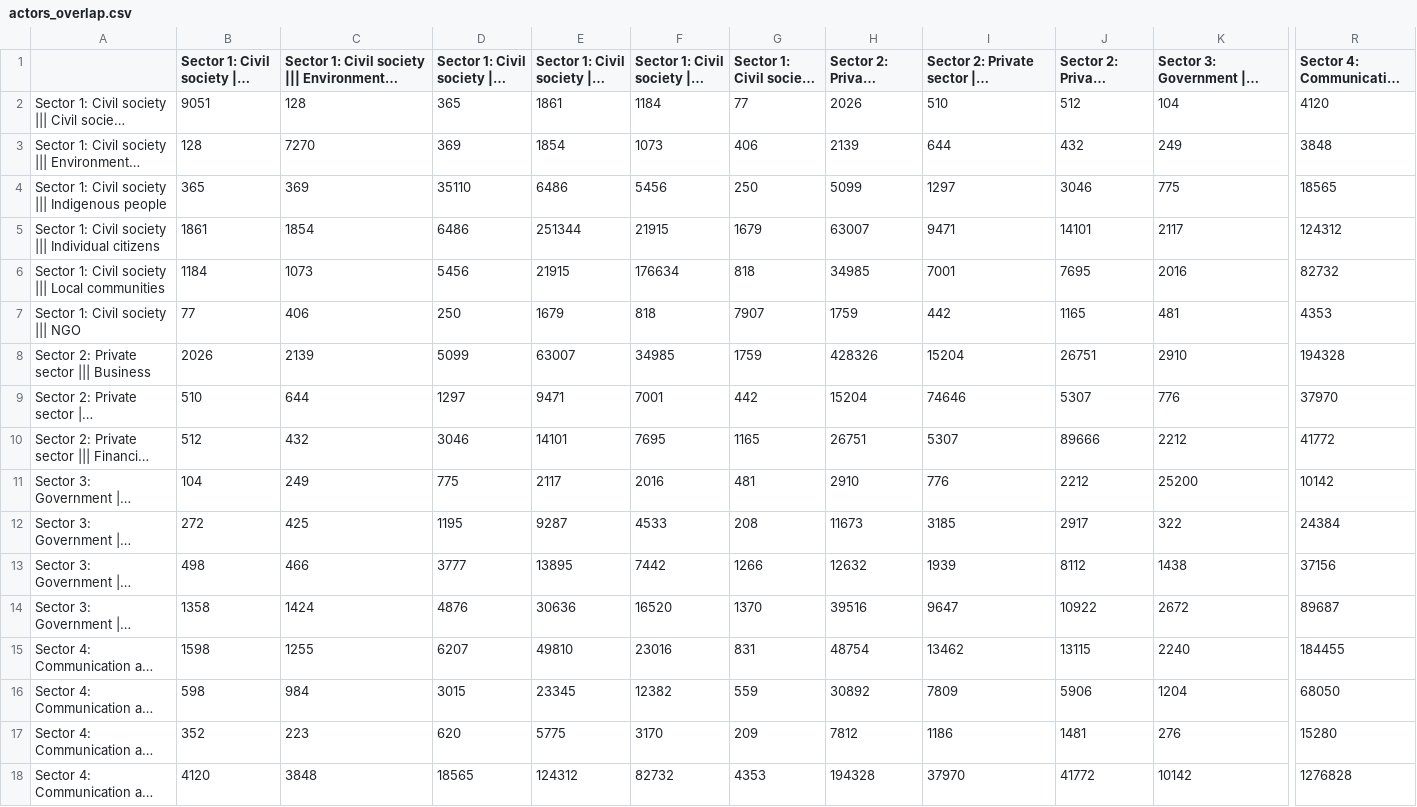
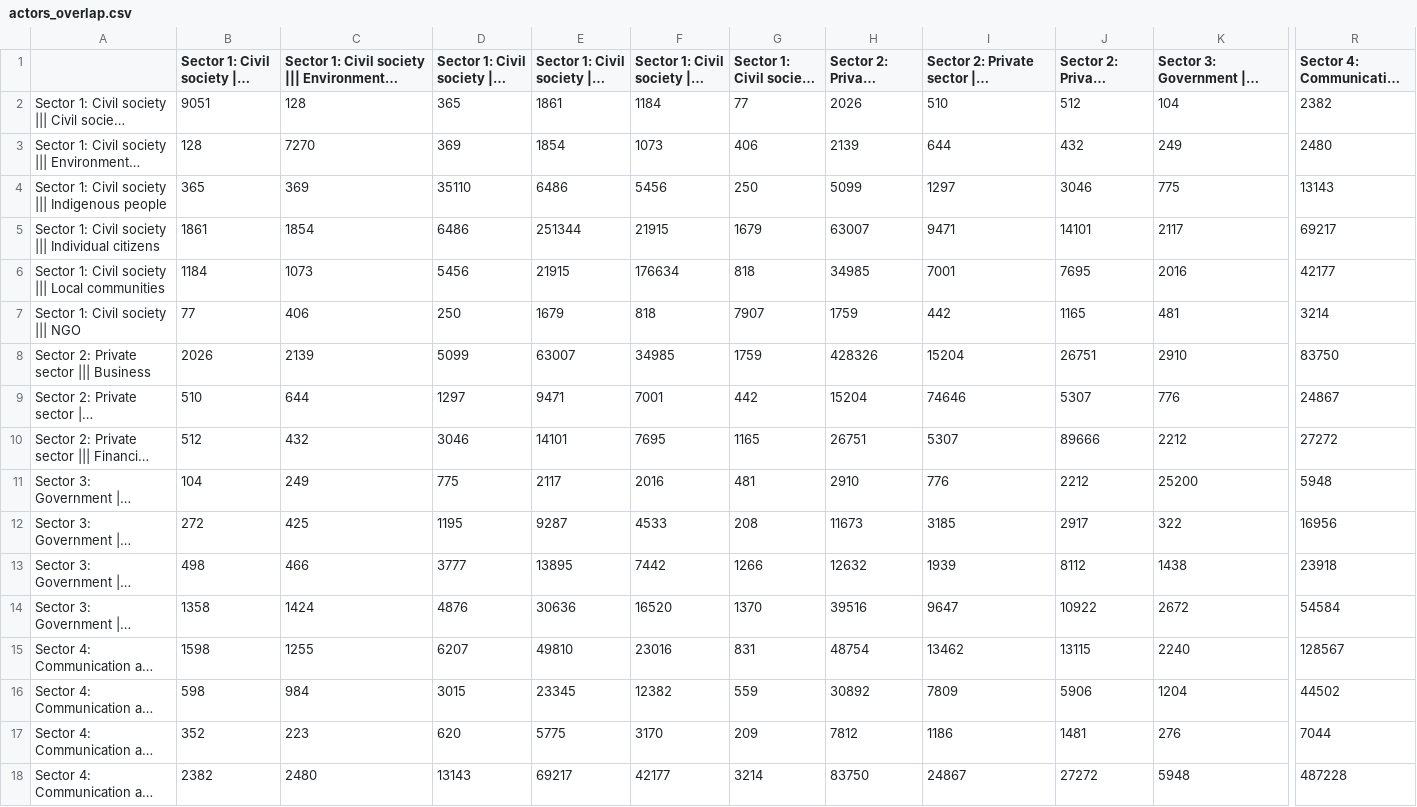
Before and after one commit to IPBES-Data/IPBES_TCA_Ch2_Vision, a CSV file: tca_corpus/data/actors_overlap.csv, drawn as a sheet; only a part is shown, gaps mark what is left out; long unchanged cells end in …; the diff covers the shown part only; the diff names each change by its address in the sheet, - before the commit and + after, or states it on an @@ line.

Commit message:
Update of Actors

```diff
--- a/tca_corpus/data/actors_overlap.csv
+++ b/tca_corpus/data/actors_overlap.csv
-R2: 4120
+R2: 2382
-R3: 3848
+R3: 2480
-R4: 18565
+R4: 13143
-R5: 124312
+R5: 69217
-R6: 82732
+R6: 42177
-R7: 4353
+R7: 3214
-R8: 194328
+R8: 83750
-R9: 37970
+R9: 24867
-R10: 41772
+R10: 27272
-R11: 10142
+R11: 5948
-R12: 24384
+R12: 16956
-R13: 37156
+R13: 23918
-R14: 89687
+R14: 54584
-R15: 184455
+R15: 128567
-R16: 68050
+R16: 44502
-R17: 15280
+R17: 7044
-B18: 4120
+B18: 2382
-C18: 3848
+C18: 2480
-D18: 18565
+D18: 13143
-E18: 124312
+E18: 69217
-F18: 82732
+F18: 42177
-G18 (Sector 1: Civil society ||| NGO): 4353
+G18 (Sector 1: Civil society ||| NGO): 3214
-H18: 194328
+H18: 83750
-I18: 37970
+I18: 24867
-J18: 41772
+J18: 27272
-K18: 10142
+K18: 5948
-R18: 1276828
+R18: 487228
```
Also changed, not shown: 6 edited cells elsewhere in this file, 22 other files.
